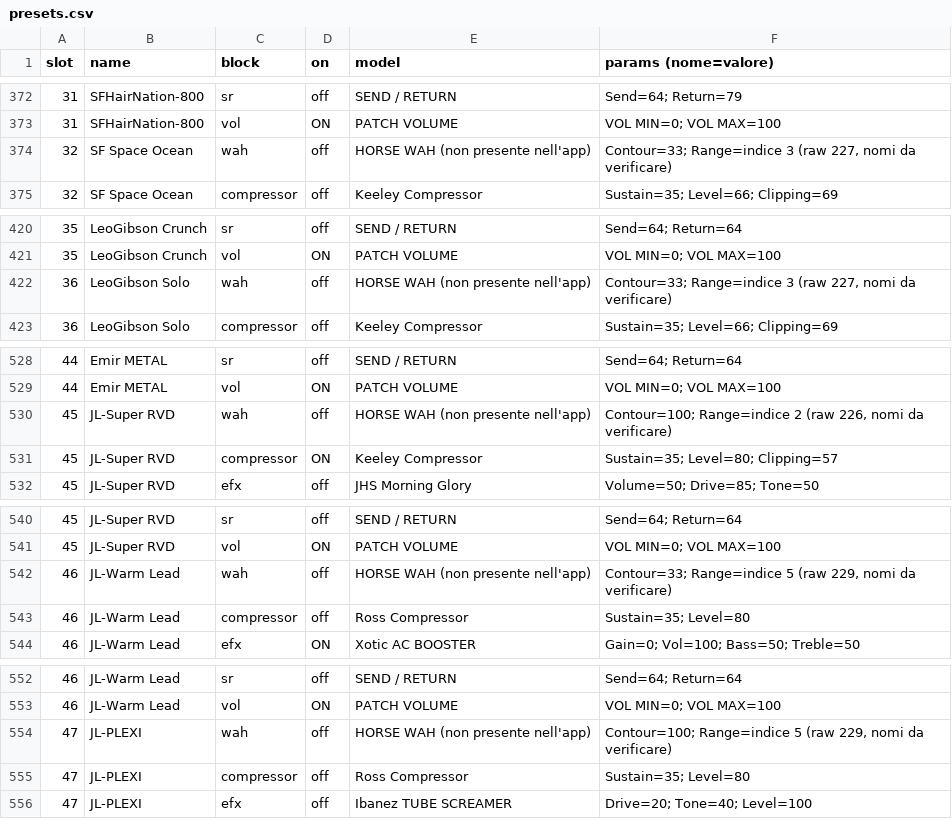
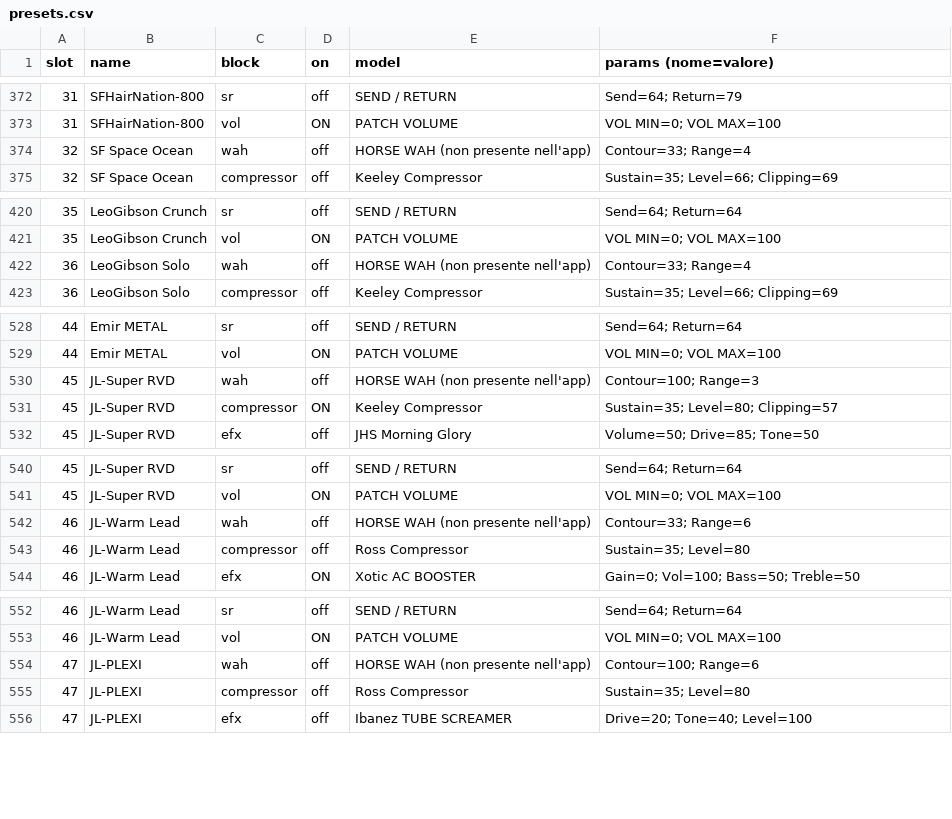
Before and after one commit to mcastilletti/Nux-MG-30-AI, a CSV file: mg30patch-export/presets.csv, drawn as a sheet; only a part is shown, gaps mark what is left out; the diff covers the shown part only.

```diff
--- a/mg30patch-export/presets.csv
+++ b/mg30patch-export/presets.csv
@@ -373,3 +373,3 @@ slot,name,block,on,model,params (nome=valore)
 31,SFHairNation-800,vol,ON,PATCH VOLUME,VOL MIN=0; VOL MAX=100
-32,SF Space Ocean,wah,off,HORSE WAH (non presente nell'app),"Contour=33; Range=indice 3 (raw 227, nomi da verificare)"
+32,SF Space Ocean,wah,off,HORSE WAH (non presente nell'app),Contour=33; Range=4
 32,SF Space Ocean,compressor,off,Keeley Compressor,Sustain=35; Level=66; Clipping=69
@@ -421,3 +421,3 @@ slot,name,block,on,model,params (nome=valore)
 35,LeoGibson Crunch,vol,ON,PATCH VOLUME,VOL MIN=0; VOL MAX=100
-36,LeoGibson Solo,wah,off,HORSE WAH (non presente nell'app),"Contour=33; Range=indice 3 (raw 227, nomi da verificare)"
+36,LeoGibson Solo,wah,off,HORSE WAH (non presente nell'app),Contour=33; Range=4
 36,LeoGibson Solo,compressor,off,Keeley Compressor,Sustain=35; Level=66; Clipping=69
@@ -529,3 +529,3 @@ slot,name,block,on,model,params (nome=valore)
 44,Emir METAL,vol,ON,PATCH VOLUME,VOL MIN=0; VOL MAX=100
-45,JL-Super RVD,wah,off,HORSE WAH (non presente nell'app),"Contour=100; Range=indice 2 (raw 226, nomi da verificare)"
+45,JL-Super RVD,wah,off,HORSE WAH (non presente nell'app),Contour=100; Range=3
 45,JL-Super RVD,compressor,ON,Keeley Compressor,Sustain=35; Level=80; Clipping=57
@@ -541,3 +541,3 @@ slot,name,block,on,model,params (nome=valore)
 45,JL-Super RVD,vol,ON,PATCH VOLUME,VOL MIN=0; VOL MAX=100
-46,JL-Warm Lead,wah,off,HORSE WAH (non presente nell'app),"Contour=33; Range=indice 5 (raw 229, nomi da verificare)"
+46,JL-Warm Lead,wah,off,HORSE WAH (non presente nell'app),Contour=33; Range=6
 46,JL-Warm Lead,compressor,off,Ross Compressor,Sustain=35; Level=80
@@ -553,3 +553,3 @@ slot,name,block,on,model,params (nome=valore)
 46,JL-Warm Lead,vol,ON,PATCH VOLUME,VOL MIN=0; VOL MAX=100
-47,JL-PLEXI,wah,off,HORSE WAH (non presente nell'app),"Contour=100; Range=indice 5 (raw 229, nomi da verificare)"
+47,JL-PLEXI,wah,off,HORSE WAH (non presente nell'app),Contour=100; Range=6
 47,JL-PLEXI,compressor,off,Ross Compressor,Sustain=35; Level=80
```
Also changed, not shown: 9 edited cells elsewhere in this file, 3 other files.
